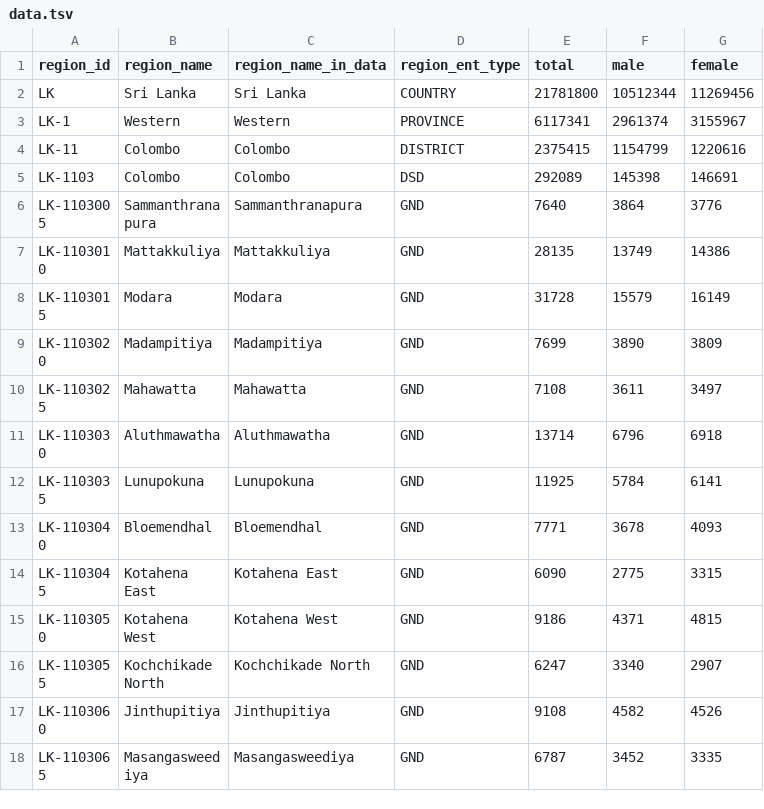
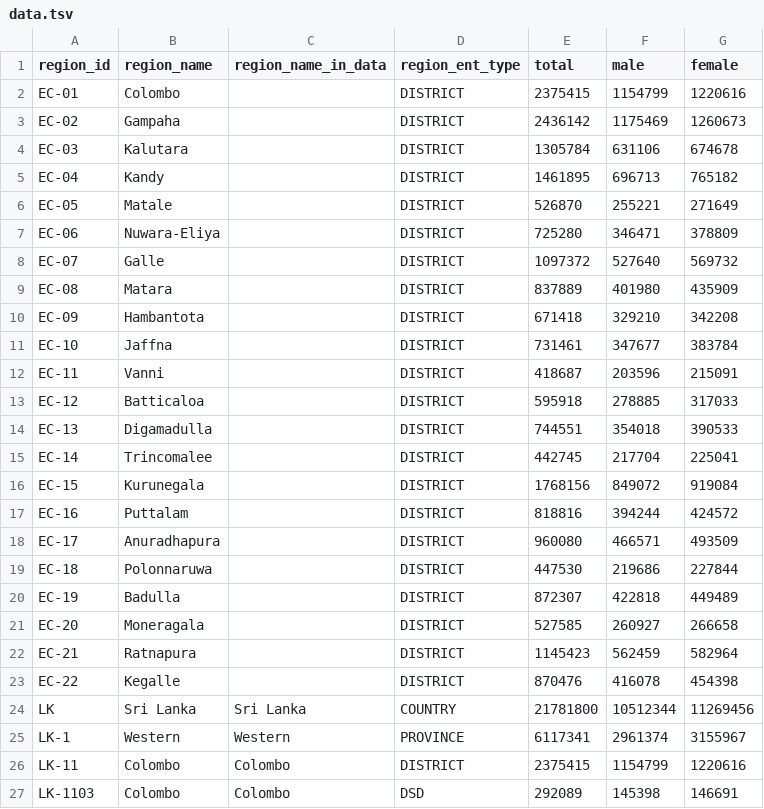
Before and after one commit to nuuuwan/lk_census_2024, a TSV file: data/GN_population_excel/Population-by-Sex/data.tsv, drawn as a sheet; only a part is shown; the shorter side is filled out with more unchanged rows; the diff names each change by its address in the sheet, - before the commit and + after, or states it on an @@ line.

Commit message:
Refactor data validation and update household energy and toilet facilities datasets
- Updated validations for household energy sources, correcting discrepancies in parent-child totals for regions LK-1 and LK-2.
- Added detailed data entries for household lighting sources across various districts, including electricity grid, kerosene lamps, and solar energy.
- Enhanced validation checks for household lighting data, identifying errors in parent-child totals for regions LK-1 and LK-2.
- Expanded dataset for toilet facilities usage, including various categories such as exclusive and shared facilities, and updated validation checks for discrepancies in totals.
- Improved data extraction logic in XLSXDataTableExtractDataMixin to handle remaining entity types and ensure accurate aggregation of child entities.
- Adjusted file paths in EntType to reflect changes from JSON to TSV format for entity data.

```diff
--- a/data/GN_population_excel/Population-by-Sex/data.tsv
+++ b/data/GN_population_excel/Population-by-Sex/data.tsv
+row 2: EC-01 | Colombo |  | DISTRICT | 2375415 | 1154799 | 1220616
+row 3: EC-02 | Gampaha |  | DISTRICT | 2436142 | 1175469 | 1260673
+row 4: EC-03 | Kalutara |  | DISTRICT | 1305784 | 631106 | 674678
+row 5: EC-04 | Kandy |  | DISTRICT | 1461895 | 696713 | 765182
+row 6: EC-05 | Matale |  | DISTRICT | 526870 | 255221 | 271649
+row 7: EC-06 | Nuwara-Eliya |  | DISTRICT | 725280 | 346471 | 378809
+row 8: EC-07 | Galle |  | DISTRICT | 1097372 | 527640 | 569732
+row 9: EC-08 | Matara |  | DISTRICT | 837889 | 401980 | 435909
+row 10: EC-09 | Hambantota |  | DISTRICT | 671418 | 329210 | 342208
+row 11: EC-10 | Jaffna |  | DISTRICT | 731461 | 347677 | 383784
+row 12: EC-11 | Vanni |  | DISTRICT | 418687 | 203596 | 215091
+row 13: EC-12 | Batticaloa |  | DISTRICT | 595918 | 278885 | 317033
+row 14: EC-13 | Digamadulla |  | DISTRICT | 744551 | 354018 | 390533
+row 15: EC-14 | Trincomalee |  | DISTRICT | 442745 | 217704 | 225041
+row 16: EC-15 | Kurunegala |  | DISTRICT | 1768156 | 849072 | 919084
+row 17: EC-16 | Puttalam |  | DISTRICT | 818816 | 394244 | 424572
+row 18: EC-17 | Anuradhapura |  | DISTRICT | 960080 | 466571 | 493509
+row 19: EC-18 | Polonnaruwa |  | DISTRICT | 447530 | 219686 | 227844
+row 20: EC-19 | Badulla |  | DISTRICT | 872307 | 422818 | 449489
+row 21: EC-20 | Moneragala |  | DISTRICT | 527585 | 260927 | 266658
+row 22: EC-21 | Ratnapura |  | DISTRICT | 1145423 | 562459 | 582964
+row 23: EC-22 | Kegalle |  | DISTRICT | 870476 | 416078 | 454398
```
Also changed, not shown: data/GN_housing_excel/Occupied-Housing-Units/data.tsv, data/GN_population_excel/Population-by-Age-Group/data.tsv, 25 other files.
